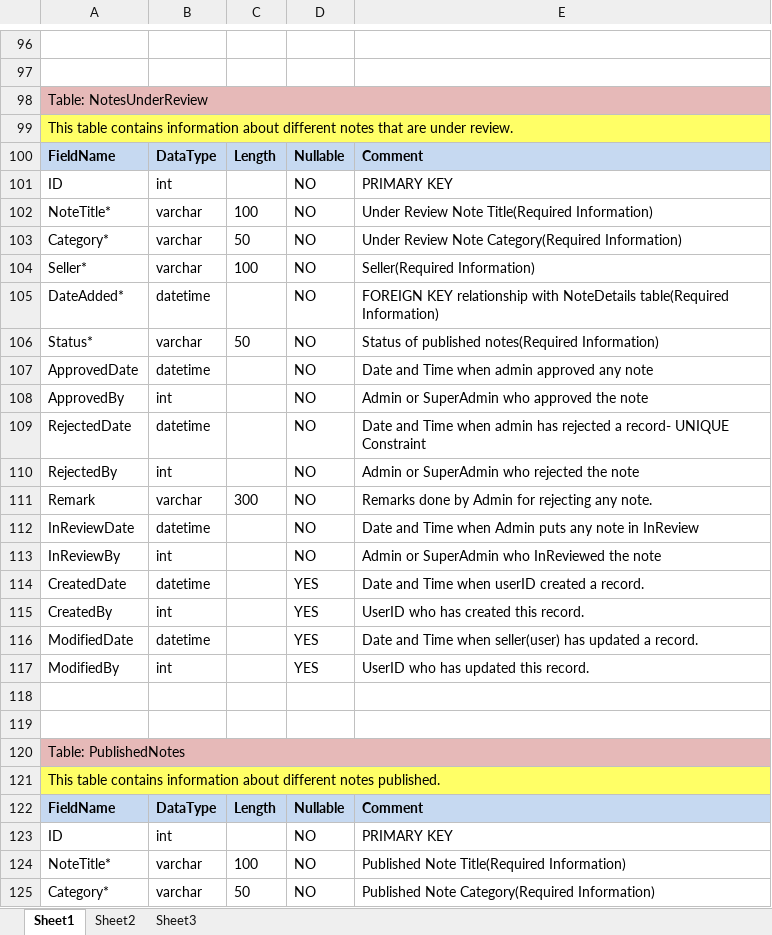
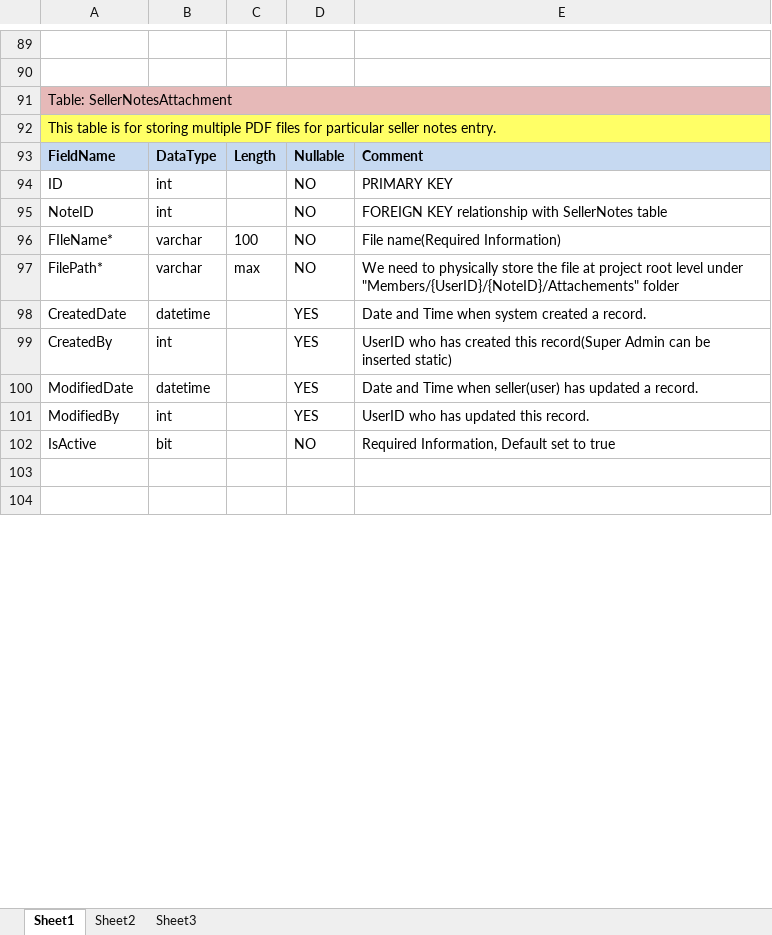
Before and after one commit to MaitrarajsinhChudasama77/NotesMarketPlaceHTML, an Excel workbook: NotesMarketPlaceHTML/Database/Notes_Market_Place_(Excelsheet).xlsx, sheet Sheet1, drawn as a sheet; only a part is shown, gaps mark what is left out; the shorter side is filled out with more unchanged rows; values as stored, in another font and other column widths than the file's, no borders; removed rows and columns are numbered as before the commit, all else as after; ↵ is a line break in a cell; the diff covers the shown part only; the diff names each change by its address in the sheet, - before the commit and + after, or states it on an @@ line.

```diff
--- a/NotesMarketPlaceHTML/Database/Notes_Market_Place_(Excelsheet).xlsx (sheet Sheet1)
+++ b/NotesMarketPlaceHTML/Database/Notes_Market_Place_(Excelsheet).xlsx (sheet Sheet1)
-A91: Table: NotesUnderReview
+A91: Table: SellerNotesAttachment
-A92: This table contains information about different notes that are under review.
+A92: This table is for storing multiple PDF files for particular seller notes entry.
-row 102: NoteTitle* | varchar | 100 | NO | Under Review Note Title(Required Information)
-row 103: Category* | varchar | 50 | NO | Under Review Note Category(Required Information)
+row 95: NoteID | int |  | NO | FOREIGN KEY relationship with SellerNotes table
-A96: Seller*
+A96: FIleName*
-E96: Seller(Required Information)
+E96: File name(Required Information)
-row 105: DateAdded* | datetime |  | NO | FOREIGN KEY relationship with NoteDetails table(Required Information)
-row 106: Status* | varchar | 50 | NO | Status of published notes(Required Information)
-row 107: ApprovedDate | datetime |  | NO | Date and Time when admin approved any note
-row 108: ApprovedBy | int |  | NO | Admin or SuperAdmin who approved the note
-row 109: RejectedDate | datetime |  | NO | Date and Time when admin has rejected a record- UNIQUE Constraint
-row 110: RejectedBy | int |  | NO | Admin or SuperAdmin who rejected the note
-row 111: Remark | varchar | 300 | NO | Remarks done by Admin for rejecting any note.
-row 112: InReviewDate | datetime |  | NO | Date and Time when Admin puts any note in InReview
-row 113: InReviewBy | int |  | NO | Admin or SuperAdmin who InReviewed the note
+row 97: FilePath* | varchar | max | NO | We need to physically store the file at project root level under ↵ "Members/{UserID}/{NoteID}/Attachements" folder
-E98: Date and Time when userID created a record.
+E98: Date and Time when system created a record.
-E99: …created this record.
+E99: …created this record(Super Admin can be inserted static)
-row 102: (empty)
+row 102: IsActive | bit |  | NO | Required Information, Default set to true
-row 119: (empty)
-row 120: Table: PublishedNotes
-row 121: This table contains information about different notes published.
-row 122: FieldName | DataType | Length | Nullable | Comment
-row 123: ID | int |  | NO | PRIMARY KEY
-row 124: NoteTitle* | varchar | 100 | NO | Published Note Title(Required Information)
-row 125: Category* | varchar | 50 | NO | Published Note Category(Required Information)
```
Also changed, not shown: 9 added rows, 124 removed rows and 37 edited cells elsewhere in this sheet.
